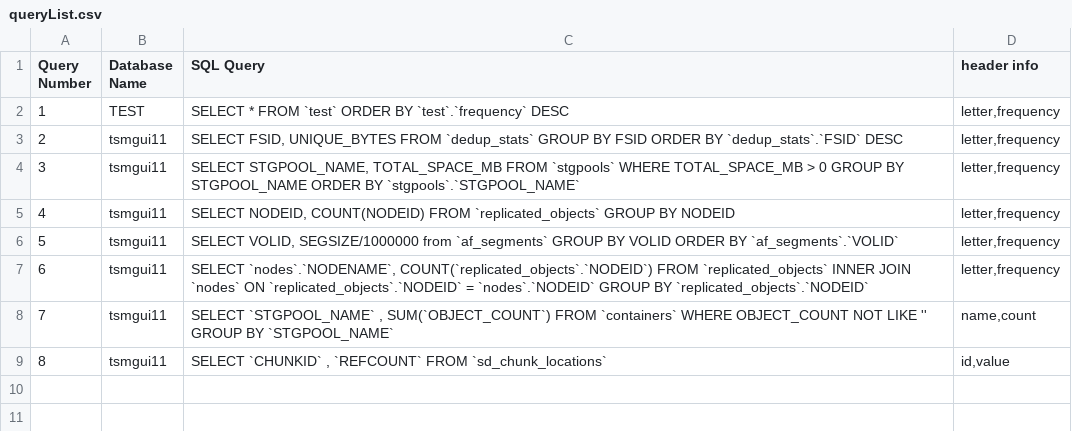
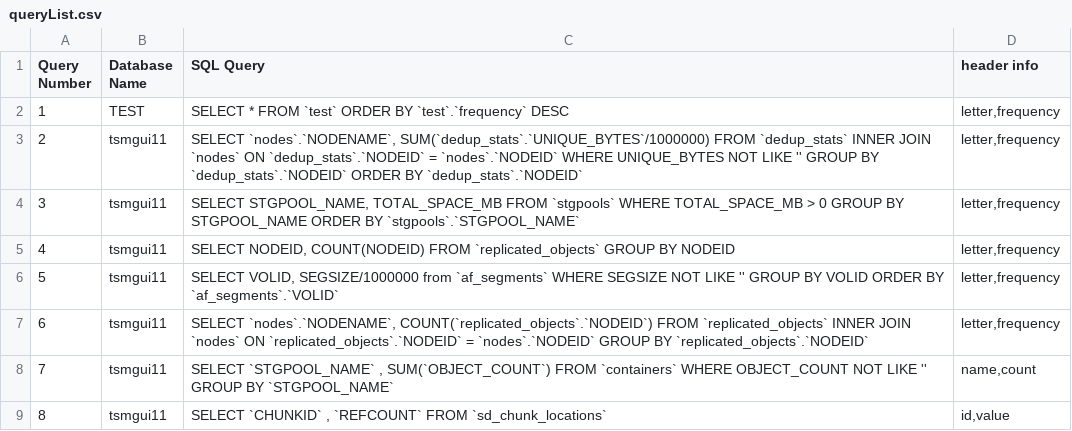
Before and after one commit to TurtleDynasty/FNS, a CSV file: DB scripts/queryList.csv, drawn as a sheet.

Commit message:
Updated queries

```diff
--- a/DB scripts/queryList.csv
+++ b/DB scripts/queryList.csv
@@ -2,6 +2,6 @@
 "1", "TEST","SELECT * FROM `test` ORDER BY `test`.`frequency` DESC ", "letter,frequency"
-"2", "tsmgui11","SELECT FSID, UNIQUE_BYTES FROM `dedup_stats` GROUP BY FSID ORDER BY `dedup_stats`.`FSID` DESC ", "letter,frequency"
+"2", "tsmgui11","SELECT `nodes`.`NODENAME`, SUM(`dedup_stats`.`UNIQUE_BYTES`/1000000) FROM `dedup_stats` INNER JOIN `nodes` ON `dedup_stats`.`NODEID` = `nodes`.`NODEID` WHERE UNIQUE_BYTES NOT LIKE '' GROUP BY `dedup_stats`.`NODEID` ORDER BY `dedup_stats`.`NODEID`", "letter,frequency"
 "3", "tsmgui11","SELECT STGPOOL_NAME, TOTAL_SPACE_MB FROM `stgpools` WHERE TOTAL_SPACE_MB > 0 GROUP BY STGPOOL_NAME ORDER BY `stgpools`.`STGPOOL_NAME`", "letter,frequency"
 "4", "tsmgui11","SELECT NODEID, COUNT(NODEID) FROM `replicated_objects` GROUP BY NODEID","letter,frequency"
-"5", "tsmgui11","SELECT VOLID, SEGSIZE/1000000 from `af_segments` GROUP BY VOLID ORDER BY `af_segments`.`VOLID`","letter,frequency"
+"5", "tsmgui11","SELECT VOLID, SEGSIZE/1000000 from `af_segments` WHERE SEGSIZE NOT LIKE '' GROUP BY VOLID ORDER BY `af_segments`.`VOLID`","letter,frequency"
 "6", "tsmgui11","SELECT `nodes`.`NODENAME`, COUNT(`replicated_objects`.`NODEID`) FROM `replicated_objects` INNER JOIN `nodes` ON `replicated_objects`.`NODEID` = `nodes`.`NODEID` GROUP BY `replicated_objects`.`NODEID`","letter,frequency"
```
